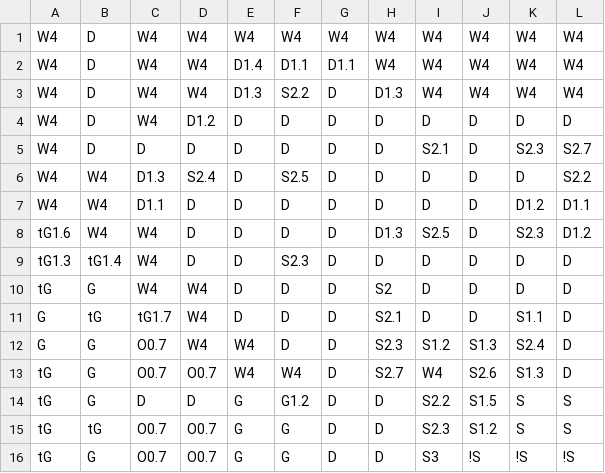
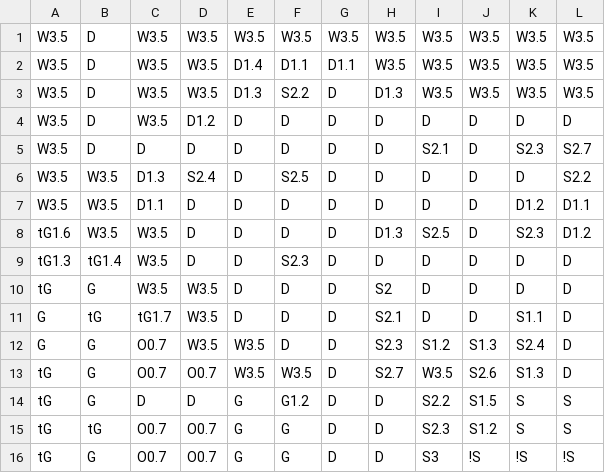
Before and after one commit to Fellowship-of-the-Bus/Draconia-Unity, a CSV file: Assets/maps/Tutorial.csv, drawn as a sheet.

```diff
--- a/Assets/maps/Tutorial.csv
+++ b/Assets/maps/Tutorial.csv
@@ -1,14 +1,14 @@
-W4,D,W4,W4,W4,W4,W4,W4,W4,W4,W4,W4
-W4,D,W4,W4,D1.4,D1.1,D1.1,W4,W4,W4,W4,W4
-W4,D,W4,W4,D1.3,S2.2,D,D1.3,W4,W4,W4,W4
-W4,D,W4,D1.2,D,D,D,D,D,D,D,D
-W4,D,D,D,D,D,D,D,S2.1,D,S2.3,S2.7
-W4,W4,D1.3,S2.4,D,S2.5,D,D,D,D,D,S2.2
-W4,W4,D1.1,D,D,D,D,D,D,D,D1.2,D1.1
-tG1.6,W4,W4,D,D,D,D,D1.3,S2.5,D,S2.3,D1.2
-tG1.3,tG1.4,W4,D,D,S2.3,D,D,D,D,D,D
-tG,G,W4,W4,D,D,D,S2,D,D,D,D
-G,tG,tG1.7,W4,D,D,D,S2.1,D,D,S1.1,D
-G,G,O0.7,W4,W4,D,D,S2.3,S1.2,S1.3,S2.4,D
-tG,G,O0.7,O0.7,W4,W4,D,S2.7,W4,S2.6,S1.3,D
+W3.5,D,W3.5,W3.5,W3.5,W3.5,W3.5,W3.5,W3.5,W3.5,W3.5,W3.5
+W3.5,D,W3.5,W3.5,D1.4,D1.1,D1.1,W3.5,W3.5,W3.5,W3.5,W3.5
+W3.5,D,W3.5,W3.5,D1.3,S2.2,D,D1.3,W3.5,W3.5,W3.5,W3.5
+W3.5,D,W3.5,D1.2,D,D,D,D,D,D,D,D
+W3.5,D,D,D,D,D,D,D,S2.1,D,S2.3,S2.7
+W3.5,W3.5,D1.3,S2.4,D,S2.5,D,D,D,D,D,S2.2
+W3.5,W3.5,D1.1,D,D,D,D,D,D,D,D1.2,D1.1
+tG1.6,W3.5,W3.5,D,D,D,D,D1.3,S2.5,D,S2.3,D1.2
+tG1.3,tG1.4,W3.5,D,D,S2.3,D,D,D,D,D,D
+tG,G,W3.5,W3.5,D,D,D,S2,D,D,D,D
+G,tG,tG1.7,W3.5,D,D,D,S2.1,D,D,S1.1,D
+G,G,O0.7,W3.5,W3.5,D,D,S2.3,S1.2,S1.3,S2.4,D
+tG,G,O0.7,O0.7,W3.5,W3.5,D,S2.7,W3.5,S2.6,S1.3,D
 tG,G,D,D,G,G1.2,D,D,S2.2,S1.5,S,S
```
Also changed, not shown: 17 other files.
